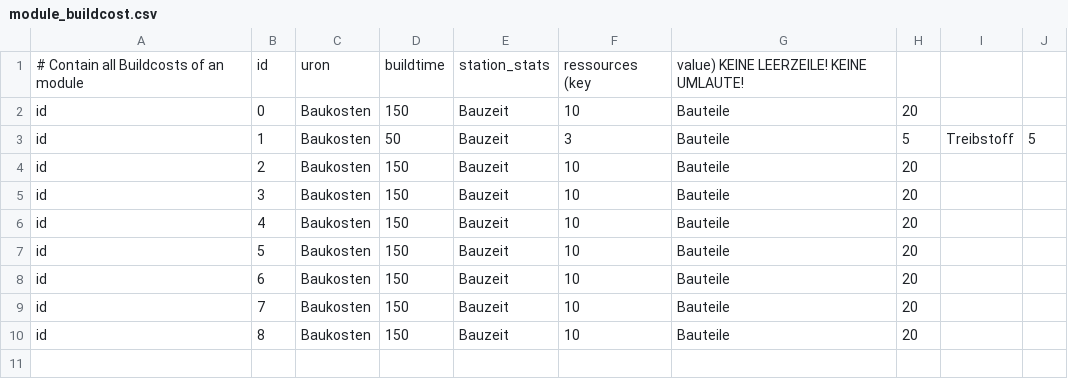
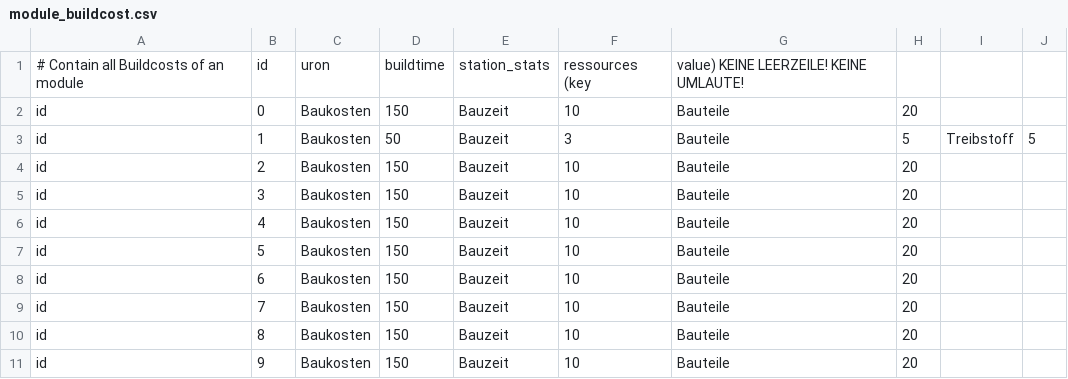
Before and after one commit to ziegelstein/toast-galaxy, a CSV file: mafia_game/data/module_data/module_buildcost.csv, drawn as a sheet.

Commit message:
Update module_buildcost.csv
Habitatmodul hinzugefügt.

```diff
--- a/mafia_game/data/module_data/module_buildcost.csv
+++ b/mafia_game/data/module_data/module_buildcost.csv
@@ -10 +10,2 @@ id;7;Baukosten;150;Bauzeit;10;Bauteile;20
 id;8;Baukosten;150;Bauzeit;10;Bauteile;20
+id;9;Baukosten;150;Bauzeit;10;Bauteile;20
```
